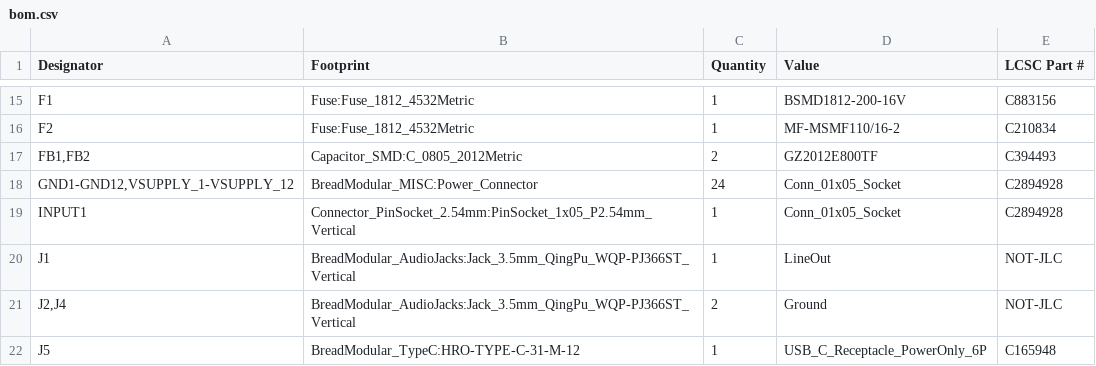
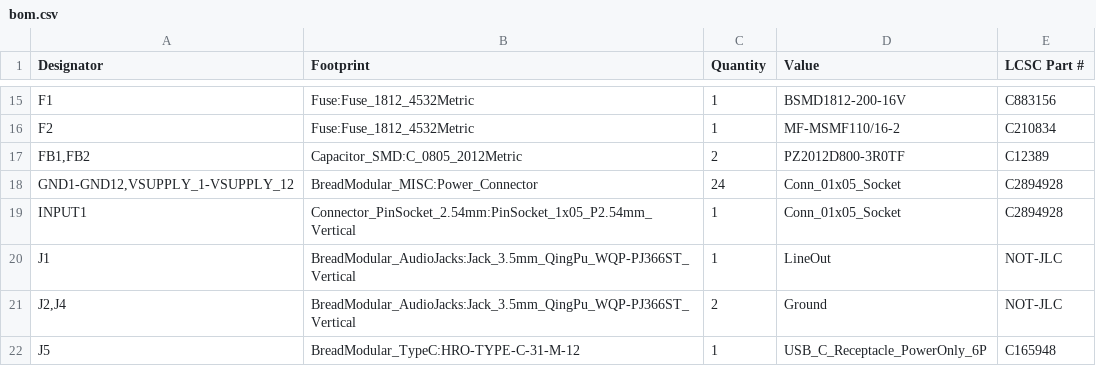
Before and after one commit to bread-modular/bread-modular, a CSV file: modules/base/production/bom.csv, drawn as a sheet; only a part is shown, gaps mark what is left out.

Commit message:
base v1.3.0: close sourcing gaps; fix FB1/FB2 substitute and resistor wording
- FB1/FB2: the previous substitute (CBW201209U801T, 800 ohm) was a 10x impedance
  mismatch with the designed GZ2012E800TF (80 ohm). Replaced with the stocked
  80 ohm-class equivalent PZ2012D800-3R0TF (C12389; 80 ohm @100MHz +/-25%, 3 A,
  40 mohm, 330 104 in stock) - same impedance class and same 0805 land, higher
  current and lower DCR. Value/MPN/LCSC synchronised so schematic and BOM agree;
  same-family 1 A alternative (C316425 GZ2012D800TF) recorded in POWER.md.
- Shunt sourcing closed: LCSC C5664, 2.0 mm open-top shunt, 1.5 A, 126 449 in
  stock, $0.012 - a user-fit accessory, ordered separately (not on the assembly BOM).
- Corrected the R_ILIM wording in CHANGELOG and in the schematic note: only the
  even refs R28/R30/.../R50 are the 750 ohm ILIM parts; R29/R31/.../R51 are the
  100 k SEL pulldowns.
- production/bom.csv regenerated from the corrected schematic.
- ERC re-measured with the SAME filename for both revisions: v1.2.0 and v1.3.0
  both report exactly {4 pin_not_connected, 3 power_pin_not_driven,
  1 lib_symbol_mismatch} - identical multisets.
No PCB/placement/routing changes.

```diff
--- a/modules/base/production/bom.csv
+++ b/modules/base/production/bom.csv
@@ -16,3 +16,3 @@
 "F2","Fuse:Fuse_1812_4532Metric","1","MF-MSMF110/16-2","C210834"
-"FB1,FB2","Capacitor_SMD:C_0805_2012Metric","2","GZ2012E800TF","C394493"
+"FB1,FB2","Capacitor_SMD:C_0805_2012Metric","2","PZ2012D800-3R0TF","C12389"
 "GND1-GND12,VSUPPLY_1-VSUPPLY_12","BreadModular_MISC:Power_Connector","24","Conn_01x05_Socket","C2894928"
```
Also changed, not shown: 3 other files.
